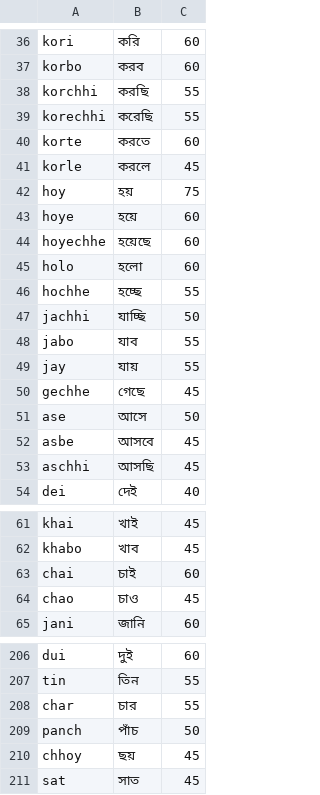
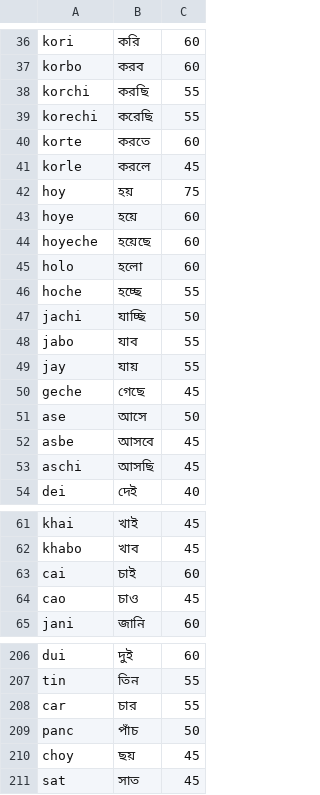
Before and after one commit to amerganim/WindowsBanglaKeyboard, a TSV file: installer/dictionary.tsv, drawn as a sheet; only a part is shown, gaps mark what is left out; the diff covers the shown part only.

```diff
--- a/installer/dictionary.tsv
+++ b/installer/dictionary.tsv
@@ -37,4 +37,4 @@ kori	করি	60
 korbo	করব	60
-korchhi	করছি	55
-korechhi	করেছি	55
+korchi	করছি	55
+korechi	করেছি	55
 korte	করতে	60
@@ -43,12 +43,12 @@ hoy	হয়	75
 hoye	হয়ে	60
-hoyechhe	হয়েছে	60
+hoyeche	হয়েছে	60
 holo	হলো	60
-hochhe	হচ্ছে	55
-jachhi	যাচ্ছি	50
+hoche	হচ্ছে	55
+jachi	যাচ্ছি	50
 jabo	যাব	55
 jay	যায়	55
-gechhe	গেছে	45
+geche	গেছে	45
 ase	আসে	50
 asbe	আসবে	45
-aschhi	আসছি	45
+aschi	আসছি	45
 dei	দেই	40
@@ -62,4 +62,4 @@ khai	খাই	45
 khabo	খাব	45
-chai	চাই	60
-chao	চাও	45
+cai	চাই	60
+cao	চাও	45
 jani	জানি	60
@@ -207,5 +207,5 @@ dui	দুই	60
 tin	তিন	55
-char	চার	55
-panch	পাঁচ	50
-chhoy	ছয়	45
+car	চার	55
+panc	পাঁচ	50
+choy	ছয়	45
 sat	সাত	45
```
Also changed, not shown: 18 edited cells elsewhere in this file, 5 other files.
